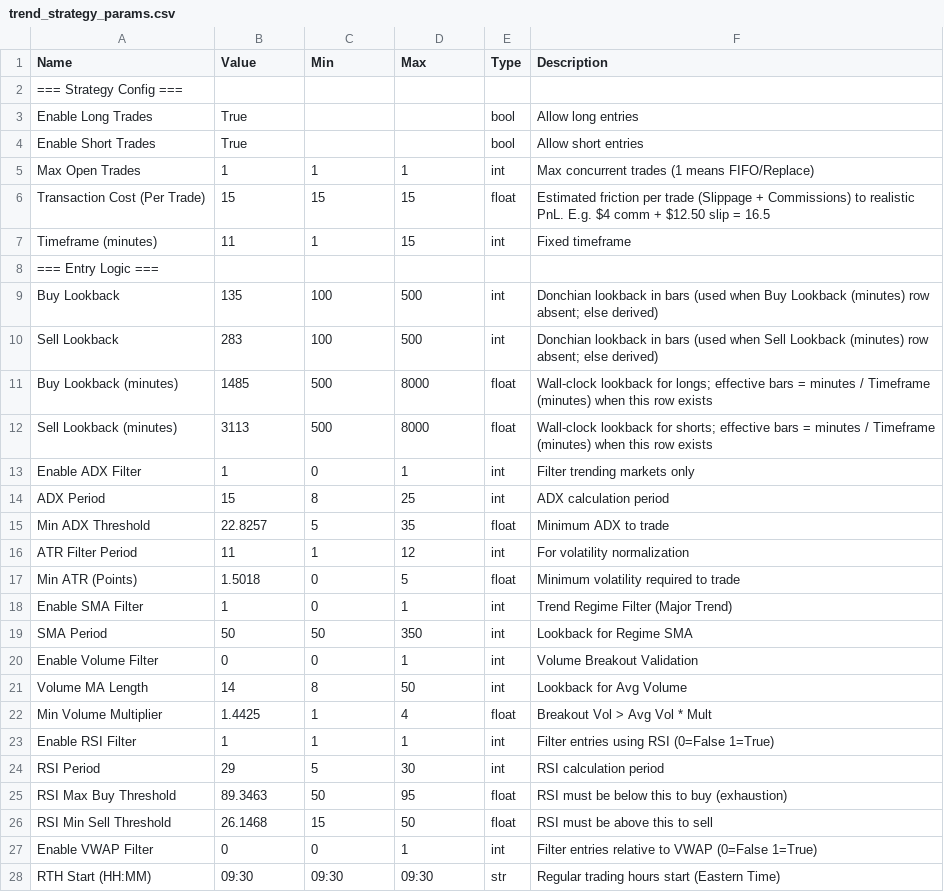
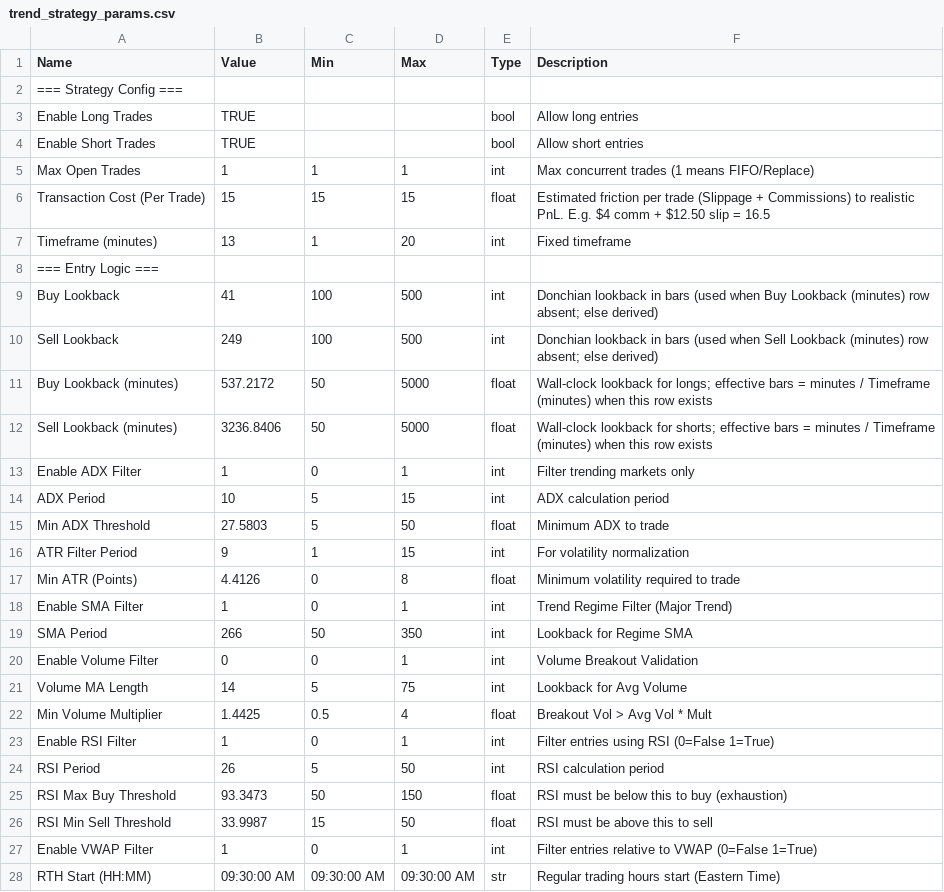
Before and after one commit to deckerson-314/es-trading-system, a CSV file: strategies/trend/parameters/trend_strategy_params.csv, drawn as a sheet; only a part is shown; the diff covers the shown part only.

Commit message:
Trend GA/paper: stable snapshot
Optimizer NORM_* dashboard clarity, CSV export, core execution/protection, main, plots, reporting, web dashboards, trend params, tests. Drop LibreOffice lock files from repo; gitignore .~lock.*

```diff
--- a/strategies/trend/parameters/trend_strategy_params.csv
+++ b/strategies/trend/parameters/trend_strategy_params.csv
@@ -2,27 +2,27 @@ Name,Value,Min,Max,Type,Description
 === Strategy Config ===,,,,,
-Enable Long Trades,True,,,bool,Allow long entries
-Enable Short Trades,True,,,bool,Allow short entries
+Enable Long Trades,TRUE,,,bool,Allow long entries
+Enable Short Trades,TRUE,,,bool,Allow short entries
 Max Open Trades,1,1,1,int,Max concurrent trades (1 means FIFO/Replace)
 Transaction Cost (Per Trade),15,15,15,float,Estimated friction per trade (Slippage + Commissions) to realistic PnL. E.g. $4 comm + $12.50 slip = 16.5
-Timeframe (minutes),11,1,15,int,Fixed timeframe
+Timeframe (minutes),13,1,20,int,Fixed timeframe
 === Entry Logic ===,,,,,
-Buy Lookback,135,100,500,int,Donchian lookback in bars (used when Buy Lookback (minutes) row absent; else derived)
-Sell Lookback,283,100,500,int,Donchian lookback in bars (used when Sell Lookback (minutes) row absent; else derived)
-Buy Lookback (minutes),1485,500,8000,float,Wall-clock lookback for longs; effective bars = minutes / Timeframe (minutes) when this row exists
-Sell Lookback (minutes),3113,500,8000,float,Wall-clock lookback for shorts; effective bars = minutes / Timeframe (minutes) when this row exists
+Buy Lookback,41,100,500,int,Donchian lookback in bars (used when Buy Lookback (minutes) row absent; else derived)
+Sell Lookback,249,100,500,int,Donchian lookback in bars (used when Sell Lookback (minutes) row absent; else derived)
+Buy Lookback (minutes),537.2172,50,5000,float,Wall-clock lookback for longs; effective bars = minutes / Timeframe (minutes) when this row exists
+Sell Lookback (minutes),3236.8406,50,5000,float,Wall-clock lookback for shorts; effective bars = minutes / Timeframe (minutes) when this row exists
 Enable ADX Filter,1,0,1,int,Filter trending markets only
-ADX Period,15,8,25,int,ADX calculation period
-Min ADX Threshold,22.8257,5,35,float,Minimum ADX to trade
-ATR Filter Period,11,1,12,int,For volatility normalization
-Min ATR (Points),1.5018,0,5,float,Minimum volatility required to trade
+ADX Period,10,5,15,int,ADX calculation period
+Min ADX Threshold,27.5803,5,50,float,Minimum ADX to trade
+ATR Filter Period,9,1,15,int,For volatility normalization
+Min ATR (Points),4.4126,0,8,float,Minimum volatility required to trade
 Enable SMA Filter,1,0,1,int,Trend Regime Filter (Major Trend)
-SMA Period,50,50,350,int,Lookback for Regime SMA
+SMA Period,266,50,350,int,Lookback for Regime SMA
 Enable Volume Filter,0,0,1,int,Volume Breakout Validation
-Volume MA Length,14,8,50,int,Lookback for Avg Volume
-Min Volume Multiplier,1.4425,1,4,float,Breakout Vol > Avg Vol * Mult
-Enable RSI Filter,1,1,1,int,Filter entries using RSI (0=False 1=True)
-RSI Period,29,5,30,int,RSI calculation period
-RSI Max Buy Threshold,89.3463,50,95,float,RSI must be below this to buy (exhaustion)
-RSI Min Sell Threshold,26.1468,15,50,float,RSI must be above this to sell
-Enable VWAP Filter,0,0,1,int,Filter entries relative to VWAP (0=False 1=True)
-RTH Start (HH:MM),09:30,09:30,09:30,str,Regular trading hours start (Eastern Time)
+Volume MA Length,14,5,75,int,Lookback for Avg Volume
+Min Volume Multiplier,1.4425,0.5,4,float,Breakout Vol > Avg Vol * Mult
+Enable RSI Filter,1,0,1,int,Filter entries using RSI (0=False 1=True)
+RSI Period,26,5,50,int,RSI calculation period
+RSI Max Buy Threshold,93.3473,50,150,float,RSI must be below this to buy (exhaustion)
+RSI Min Sell Threshold,33.9987,15,50,float,RSI must be above this to sell
+Enable VWAP Filter,1,0,1,int,Filter entries relative to VWAP (0=False 1=True)
+RTH Start (HH:MM),09:30:00 AM,09:30:00 AM,09:30:00 AM,str,Regular trading hours start (Eastern Time)
```
Also changed, not shown: 33 edited cells elsewhere in this file, 24 other files.
